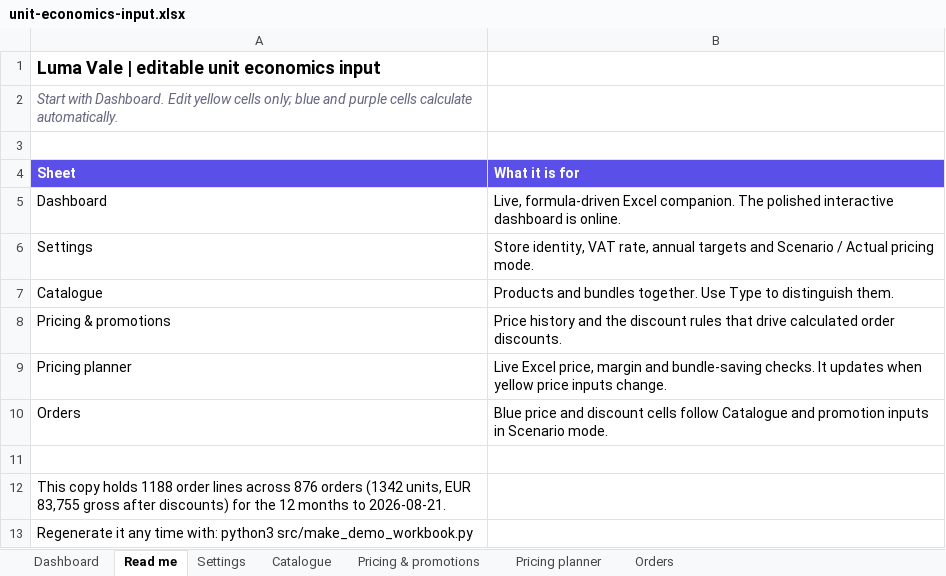
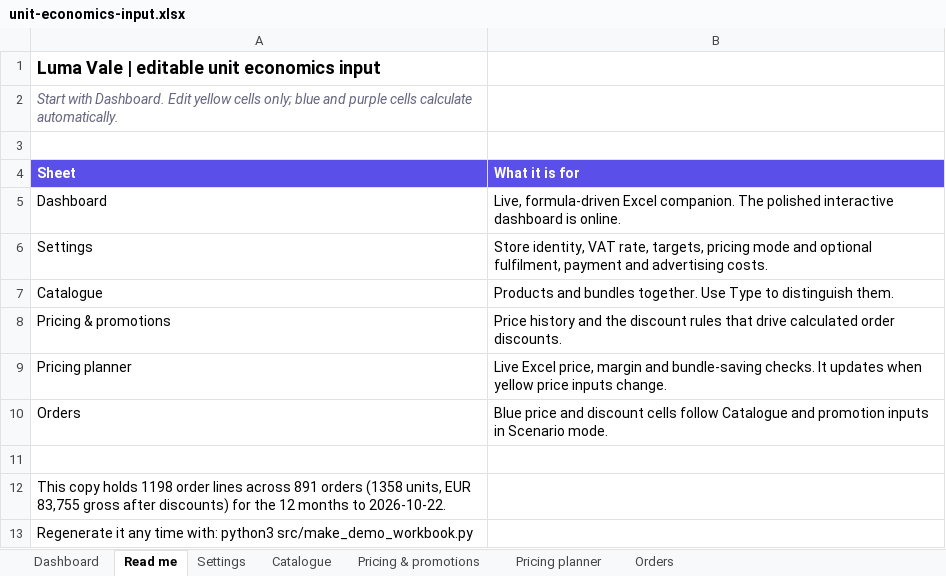
Before and after one commit to eduardosalomonm/shopify-unit-economics, an Excel workbook: assets/unit-economics-input.xlsx, sheet Read me, drawn as a sheet; values as stored, in another font and other column widths than the file's, no borders; the diff names each change by its address in the sheet, - before the commit and + after, or states it on an @@ line.

```diff
--- a/assets/unit-economics-input.xlsx (sheet Read me)
+++ b/assets/unit-economics-input.xlsx (sheet Read me)
-B6 (What it is for): …VAT rate, annual targets and Scenario / Actual pricing mode.
+B6 (What it is for): …VAT rate, targets, pricing mode and optional fulfilment, payment and advertising costs.
-A12 (Sheet): …copy holds 1188 order lines across 876 orders (1342 units, EUR 83,755 gross after discounts) for the 12 months to 2026-08-21.
+A12 (Sheet): …copy holds 1198 order lines across 891 orders (1358 units, EUR 83,755 gross after discounts) for the 12 months to 2026-10-22.
```
Also changed, not shown: sheet Orders, sheet Settings, sheet Dashboard, formulas that keep their value, charts or pictures, 14 other files.
